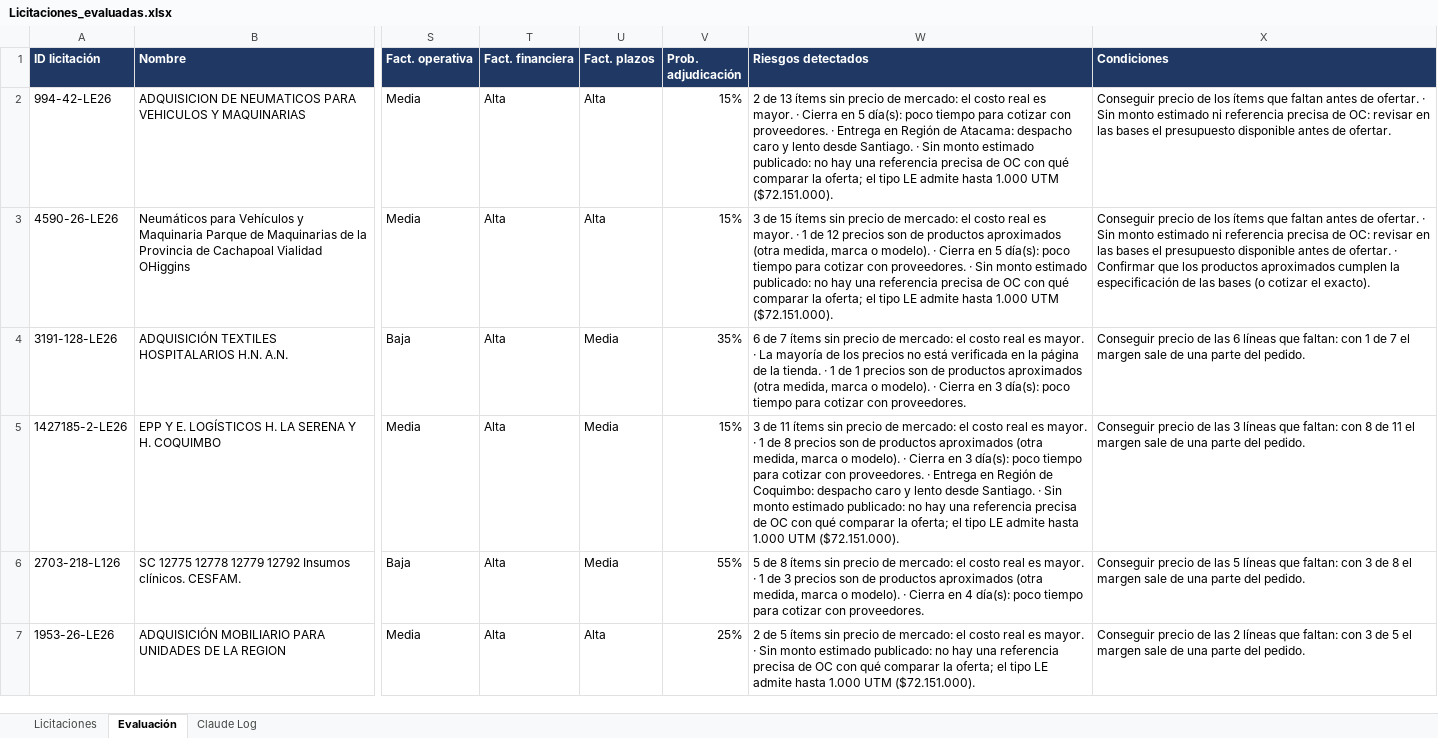
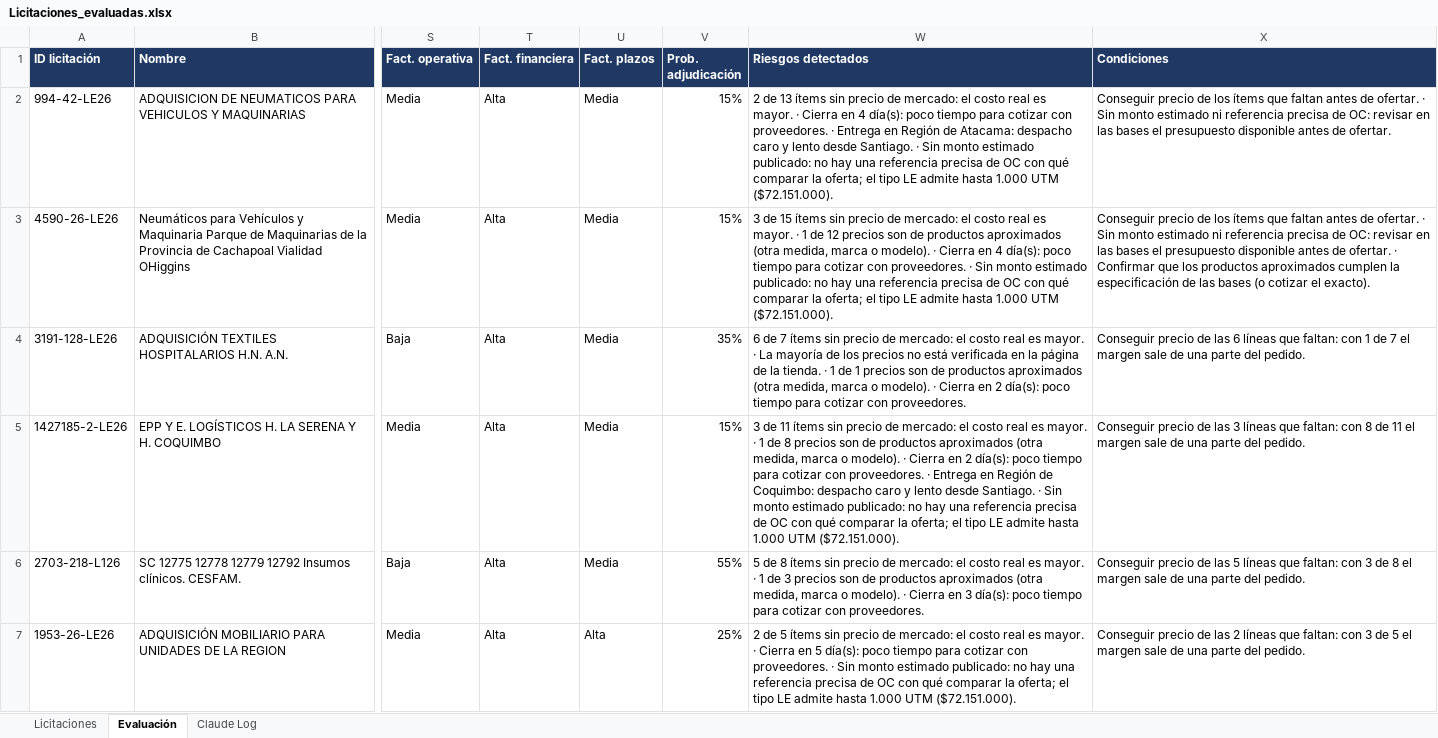
Before and after one commit to Yakazor/MercadoPublico, an Excel workbook: informes/evaluacion/Licitaciones_evaluadas.xlsx, sheet Evaluación, drawn as a sheet; only a part is shown, gaps mark what is left out; values as stored, in another font and other column widths than the file's, no borders; the diff covers the shown part only; the diff names each change by its address in the sheet, - before the commit and + after, or states it on an @@ line.

```diff
--- a/informes/evaluacion/Licitaciones_evaluadas.xlsx (sheet Evaluación)
+++ b/informes/evaluacion/Licitaciones_evaluadas.xlsx (sheet Evaluación)
-U2:U3 (Fact. plazos): Alta
+U2:U3 (Fact. plazos): Media
-W2 (Riesgos detectados): …Cierra en 5 día(s): poco…
+W2 (Riesgos detectados): …Cierra en 4 día(s): poco…
-W3 (Riesgos detectados): …Cierra en 5 día(s): poco…
+W3 (Riesgos detectados): …Cierra en 4 día(s): poco…
-W4 (Riesgos detectados): …Cierra en 3 día(s): poco…
+W4 (Riesgos detectados): …Cierra en 2 día(s): poco…
-W5 (Riesgos detectados): …Cierra en 3 día(s): poco…
+W5 (Riesgos detectados): …Cierra en 2 día(s): poco…
-W6 (Riesgos detectados): …Cierra en 4 día(s): poco…
+W6 (Riesgos detectados): …Cierra en 3 día(s): poco…
-W7 (Riesgos detectados): …mayor. · Sin monto…
+W7 (Riesgos detectados): …mayor. · Cierra en 5 día(s): poco tiempo para cotizar con proveedores. · Sin monto…
```
Also changed, not shown: 3 added rows and 26 edited cells elsewhere in this sheet, sheet Licitaciones, sheet Claude Log, 45 other files.
